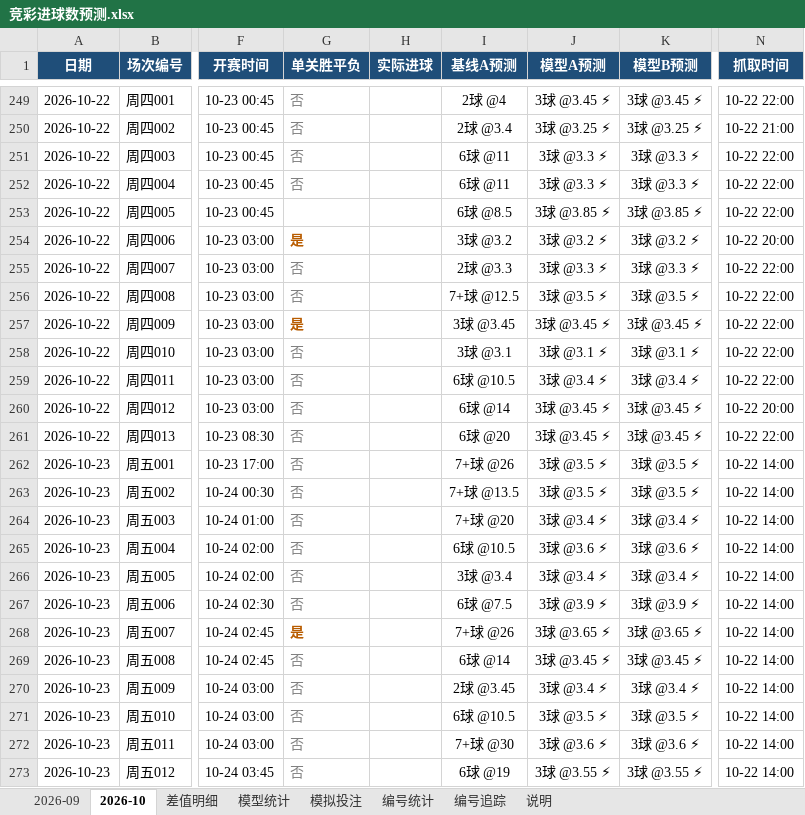
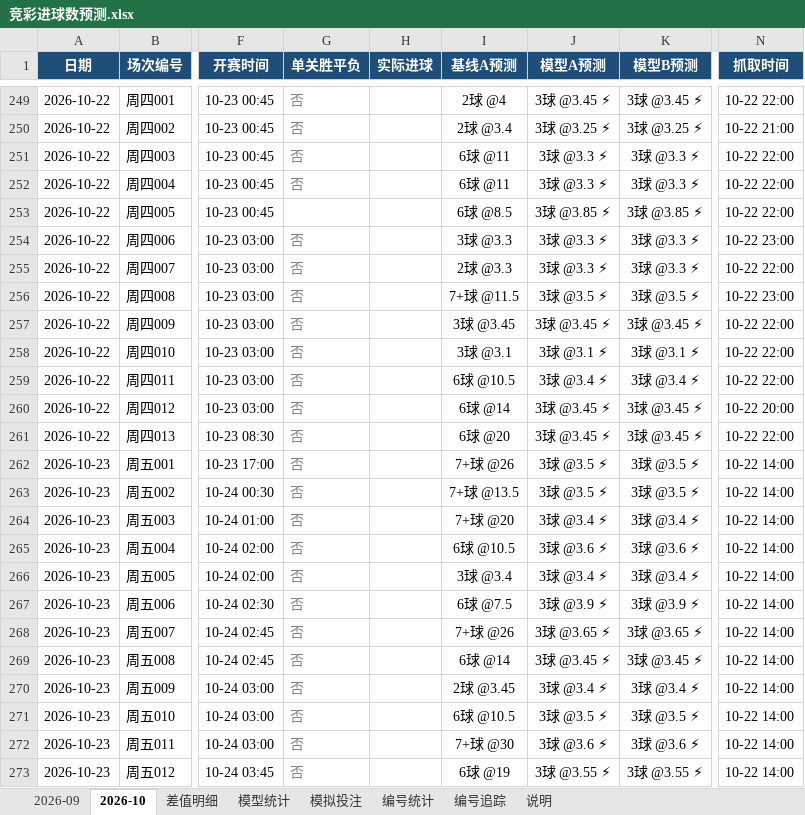
Before and after one commit to chuangyuyu/jingcai, an Excel workbook: docs/excel/竞彩进球数预测.xlsx, sheet 2026-10, drawn as a sheet; only a part is shown, gaps mark what is left out; values as stored, in another font and other column widths than the file's, no borders; the diff names each change by its address in the sheet, - before the commit and + after, or states it on an @@ line.

```diff
--- a/docs/excel/竞彩进球数预测.xlsx (sheet 2026-10)
+++ b/docs/excel/竞彩进球数预测.xlsx (sheet 2026-10)
-G254 (单关胜平负): 是
+G254 (单关胜平负): 否
@@ G254 bold: on → off, text colour: #B85C00 → #808080 @@
-I254 (基线A预测): 3球 @3.2
+I254 (基线A预测): 3球 @3.3
-J254 (模型A预测): 3球 @3.2 ⚡
+J254 (模型A预测): 3球 @3.3 ⚡
-K254 (模型B预测): 3球 @3.2 ⚡
+K254 (模型B预测): 3球 @3.3 ⚡
-N254 (抓取时间): 10-22 20:00
+N254 (抓取时间): 10-22 23:00
-I256 (基线A预测): 7+球 @12.5
+I256 (基线A预测): 7+球 @11.5
-N256 (抓取时间): 10-22 22:00
+N256 (抓取时间): 10-22 23:00
-G257 (单关胜平负): 是
+G257 (单关胜平负): 否
@@ G257 bold: on → off, text colour: #B85C00 → #808080 @@
-G268 (单关胜平负): 是
+G268 (单关胜平负): 否
@@ G268 bold: on → off, text colour: #B85C00 → #808080 @@
```
Also changed, not shown: sheet 差值明细, sheet 模型统计, 6 other files.
